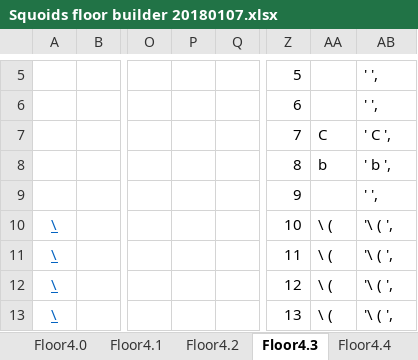
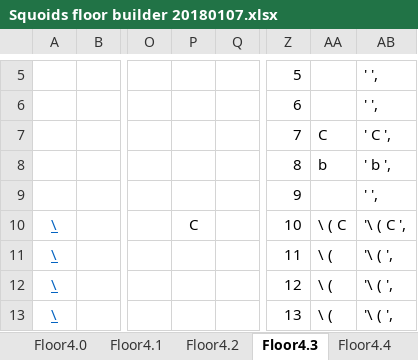
Before and after one commit to kwoolter/Nimrod, an Excel workbook: model/Squoids_data/Squoids floor builder 20180107.xlsx, sheet Floor4.3, drawn as a sheet; only a part is shown, gaps mark what is left out; values as stored, in another font and other column widths than the file's, no borders; conditional formats not drawn; the diff names each change by its address in the sheet, - before the commit and + after, or states it on an @@ line.

```diff
--- a/model/Squoids_data/Squoids floor builder 20180107.xlsx (sheet Floor4.3)
+++ b/model/Squoids_data/Squoids floor builder 20180107.xlsx (sheet Floor4.3)
-P10: (empty)
+P10: C
-AA10: \ (
+AA10: \ ( C
-AB10: '\ ( ',
+AB10: '\ ( C ',
```
Also changed, not shown: sheet Floor4.0, sheet Floor4.4, sheet Floor4.2, sheet Floor4.1, sheet Floor4.a.
